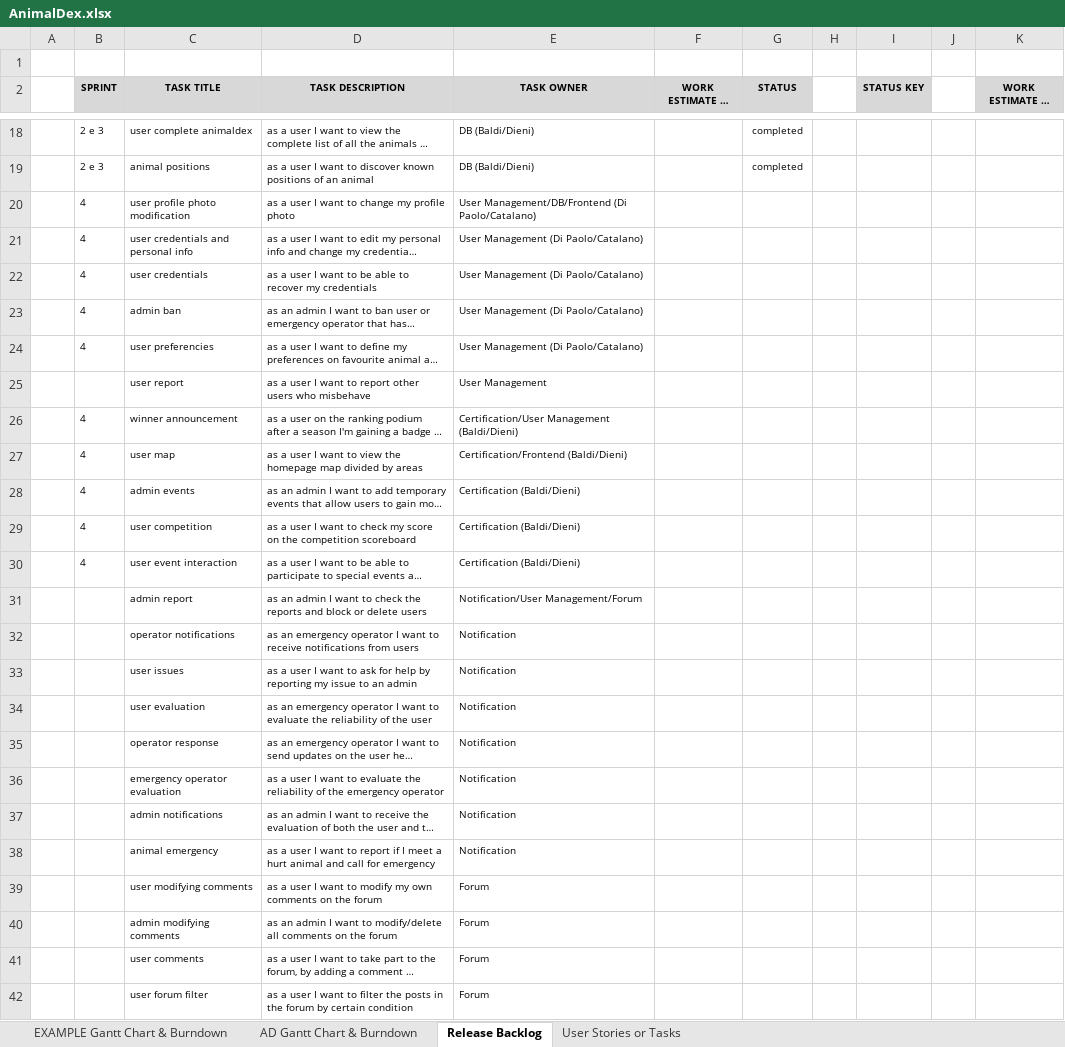
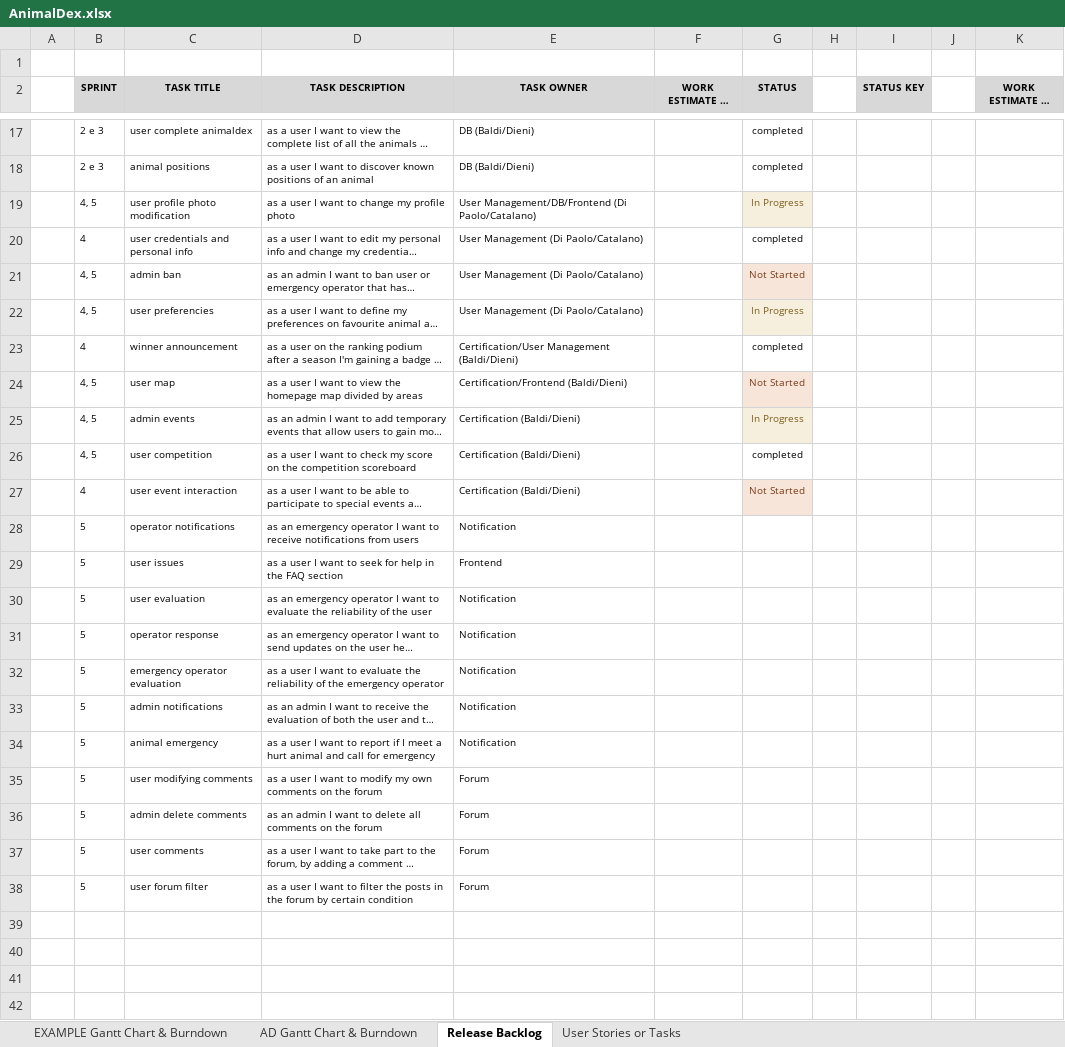
Before and after one commit to Neutrino6/AnimalDex, an Excel workbook: docs/AnimalDex.xlsx, sheet Release Backlog, drawn as a sheet; only a part is shown, gaps mark what is left out; long unchanged cells end in …; values as stored, in another font and other column widths than the file's, no borders; conditional formats and table styles not drawn; removed rows and columns are numbered as before the commit, all else as after; the diff covers the shown part only; the diff names each change by its address in the sheet, - before the commit and + after, or states it on an @@ line.

Commit message:
Ended sprint 4 and started sprint 5

```diff
--- a/docs/AnimalDex.xlsx (sheet Release Backlog)
+++ b/docs/AnimalDex.xlsx (sheet Release Backlog)
-B19 (SPRINT): 4
+B19 (SPRINT): 4, 5
-G19 (STATUS): (empty)
+G19 (STATUS): In Progress
-G19 fill: none
+G19 fill: #F7EFDE
-G20 (STATUS): (empty)
+G20 (STATUS): completed
-row 22:  | 4 | user credentials | as a user I want to be able to recover my credentials | User Management (Di Paolo/Catalano)
-B21:B22 (SPRINT): 4
+B21:B22 (SPRINT): 4, 5
-G21 (STATUS): (empty)
+G21 (STATUS): Not Started
-G21 fill: none
+G21 fill: #F8E5DA
-G22 (STATUS): (empty)
+G22 (STATUS): In Progress
-G22 fill: none
+G22 fill: #F7EFDE
-row 25:  |  | user report | as a user I want to report other users who misbehave | User Management
-G23 (STATUS): (empty)
+G23 (STATUS): completed
-B24:B26 (SPRINT): 4
+B24:B26 (SPRINT): 4, 5
-G24 (STATUS): (empty)
+G24 (STATUS): Not Started
-G24 fill: none
+G24 fill: #F8E5DA
-G25 (STATUS): (empty)
+G25 (STATUS): In Progress
-G25 fill: none
+G25 fill: #F7EFDE
-G26 (STATUS): (empty)
+G26 (STATUS): completed
-G27 (STATUS): (empty)
+G27 (STATUS): Not Started
-G27 fill: none
+G27 fill: #F8E5DA
-row 31:  |  | admin report | as an admin I want to check the reports and block or delete users | Notification/User Management/Forum
-B28:B35 (SPRINT): (empty)
+B28:B35 (SPRINT): 5
-D29 (TASK DESCRIPTION): …want to ask for help by reporting my issue to an admin
+D29 (TASK DESCRIPTION): …want to seek for help in the FAQ section
-E29 (TASK OWNER): Notification
+E29 (TASK OWNER): Frontend
-row 40:  |  | admin modifying comments | as an admin I want to modify/delete all comments on the forum | Forum
+row 36:  | 5 | admin delete comments | as an admin I want to delete all comments on the forum | Forum
-B37:B38 (SPRINT): (empty)
+B37:B38 (SPRINT): 5
```
Also changed, not shown: 1 removed row and 3 edited cells elsewhere in this sheet, sheet AD Gantt Chart & Burndown, charts or pictures.
